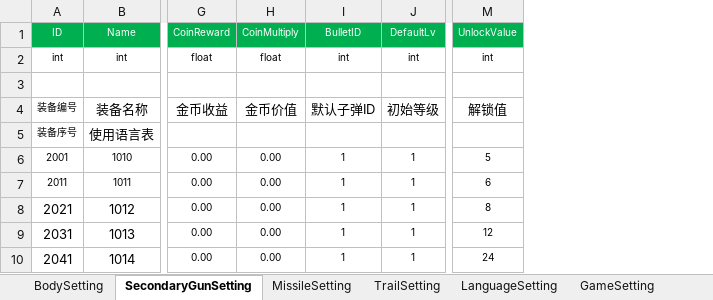
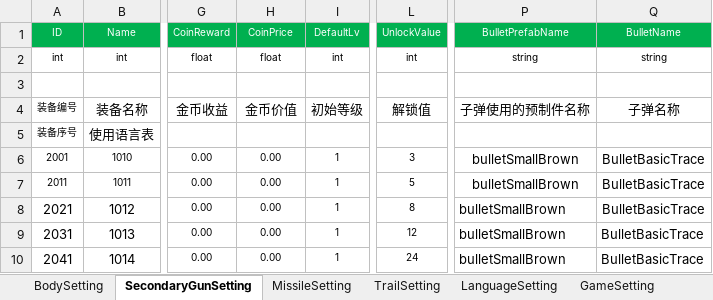
Before and after one commit to iningwei/ExcelTool, an Excel workbook: ExcelTool/bin/table/飞机大战数据_程序用.xlsx, sheet SecondaryGunSetting, drawn as a sheet; only a part is shown, gaps mark what is left out; values as stored, in another font and other column widths than the file's, no borders; conditional formats not drawn; removed rows and columns are numbered as before the commit, all else as after; the diff names each change by its address in the sheet, - before the commit and + after, or states it on an @@ line.

```diff
--- a/ExcelTool/bin/table/飞机大战数据_程序用.xlsx (sheet SecondaryGunSetting)
+++ b/ExcelTool/bin/table/飞机大战数据_程序用.xlsx (sheet SecondaryGunSetting)
-column I, rows 1-10: BulletID | int |  | 默认子弹ID |  | 1 | 1 | 1 | 1 | 1
+column P, rows 1-10: BulletPrefabName | string |  | 子弹使用的预制件名称 |  | bulletSmallBrown | bulletSmallBrown | bulletSmallBrown | bulletSmallBrown | bulletSmallBrown
+column Q, rows 1-10: BulletName | string |  | 子弹名称 |  | BulletBasicTrace | BulletBasicTrace | BulletBasicTrace | BulletBasicTrace | BulletBasicTrace
-H1: CoinMultiply
+H1: CoinPrice
-L6: 5
+L6: 3
-L7: 6
+L7: 5
```
Also changed, not shown: sheet MissileSetting, sheet BodySetting, sheet TrailSetting, 24 other files.
